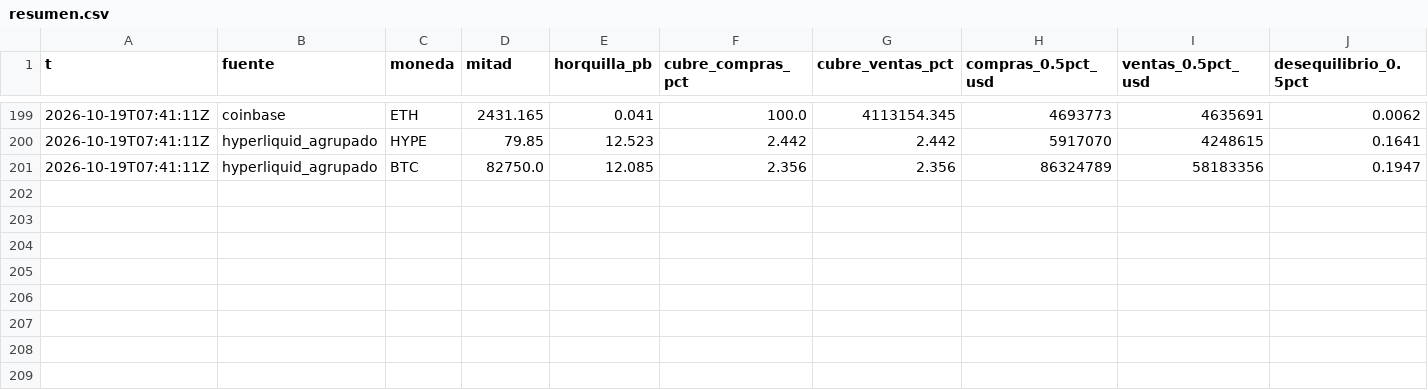
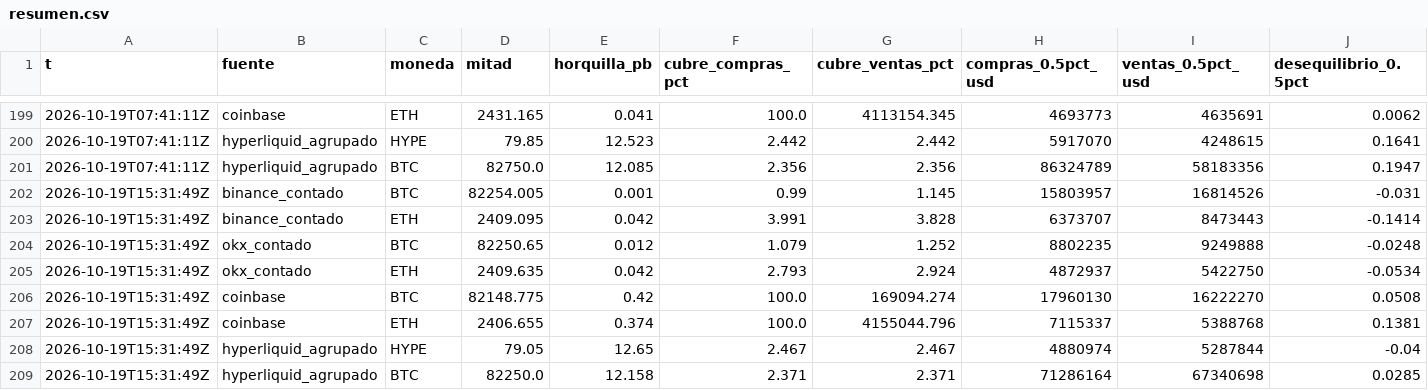
Before and after one commit to OSQUIR99/VELAS-BACKTEST, a CSV file: libro/resumen.csv, drawn as a sheet; only a part is shown, gaps mark what is left out; rows hold the shown columns only; the diff names each change by its address in the sheet, - before the commit and + after, or states it on an @@ line.

Commit message:
Libro 2026-10-19T15:32Z

```diff
--- a/libro/resumen.csv
+++ b/libro/resumen.csv
+row 202: 2026-10-19T15:31:49Z | binance_contado | BTC | 82254.005 | 0.001 | 0.99 | 1.145 | 15803957 | 16814526 | -0.031
+row 203: 2026-10-19T15:31:49Z | binance_contado | ETH | 2409.095 | 0.042 | 3.991 | 3.828 | 6373707 | 8473443 | -0.1414
+row 204: 2026-10-19T15:31:49Z | okx_contado | BTC | 82250.65 | 0.012 | 1.079 | 1.252 | 8802235 | 9249888 | -0.0248
+row 205: 2026-10-19T15:31:49Z | okx_contado | ETH | 2409.635 | 0.042 | 2.793 | 2.924 | 4872937 | 5422750 | -0.0534
+row 206: 2026-10-19T15:31:49Z | coinbase | BTC | 82148.775 | 0.42 | 100.0 | 169094.274 | 17960130 | 16222270 | 0.0508
+row 207: 2026-10-19T15:31:49Z | coinbase | ETH | 2406.655 | 0.374 | 100.0 | 4155044.796 | 7115337 | 5388768 | 0.1381
+row 208: 2026-10-19T15:31:49Z | hyperliquid_agrupado | HYPE | 79.05 | 12.65 | 2.467 | 2.467 | 4880974 | 5287844 | -0.04
+row 209: 2026-10-19T15:31:49Z | hyperliquid_agrupado | BTC | 82250.0 | 12.158 | 2.371 | 2.371 | 71286164 | 67340698 | 0.0285
```
Also changed, not shown: 4 other files.
